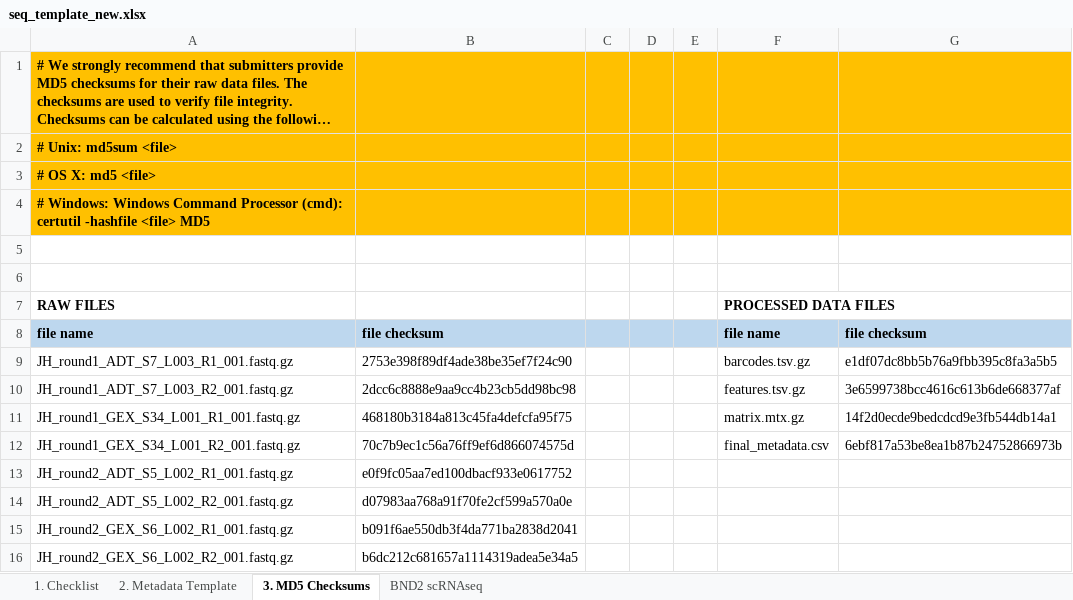
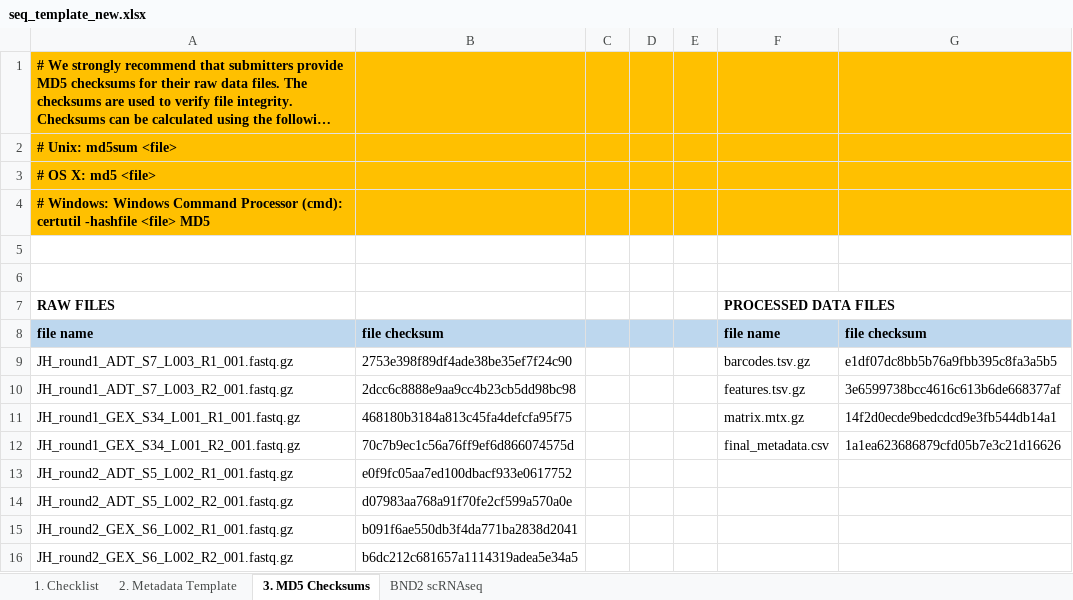
Before and after one commit to CUAnschutzBDC/Smith_210825_b_cell_analysis, an Excel workbook: geo/seq_template_new.xlsx, sheet 3. MD5 Checksums, drawn as a sheet; long unchanged cells end in …; values as stored, in another font and other column widths than the file's, no borders; the diff names each change by its address in the sheet, - before the commit and + after, or states it on an @@ line.

Commit message:
fixing checksums

```diff
--- a/geo/seq_template_new.xlsx (sheet 3. MD5 Checksums)
+++ b/geo/seq_template_new.xlsx (sheet 3. MD5 Checksums)
-G12: 6ebf817a53be8ea1b87b24752866973b
+G12: 1a1ea623686879cfd05b7e3c21d16626
```
